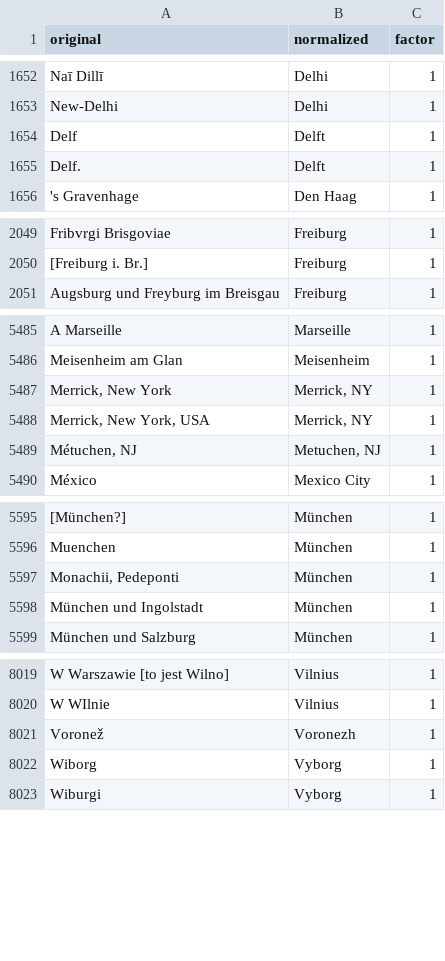
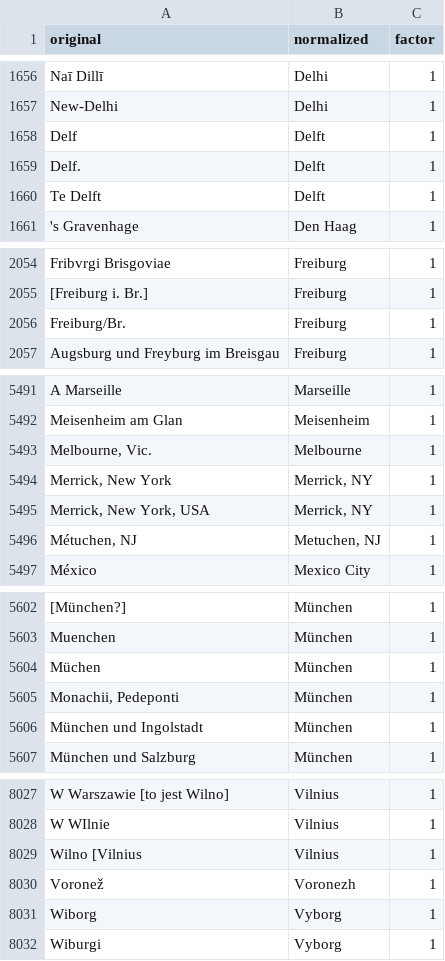
Before and after one commit to pkiraly/place-names, a CSV file: data/place-synonyms-normalized.csv, drawn as a sheet; only a part is shown, gaps mark what is left out; the diff covers the shown part only; the diff names each change by its address in the sheet, - before the commit and + after, or states it on an @@ line.

```diff
--- a/data/place-synonyms-normalized.csv
+++ b/data/place-synonyms-normalized.csv
+row 1660: Te Delft | Delft | 1
+row 2056: Freiburg/Br. | Freiburg | 1
+row 5493: Melbourne, Vic. | Melbourne | 1
+row 5604: Müchen | München | 1
+row 8029: Wilno [Vilnius | Vilnius | 1
```
Also changed, not shown: 5 added rows and 7 edited cells elsewhere in this file, data_internal/place-synonyms.csv.
